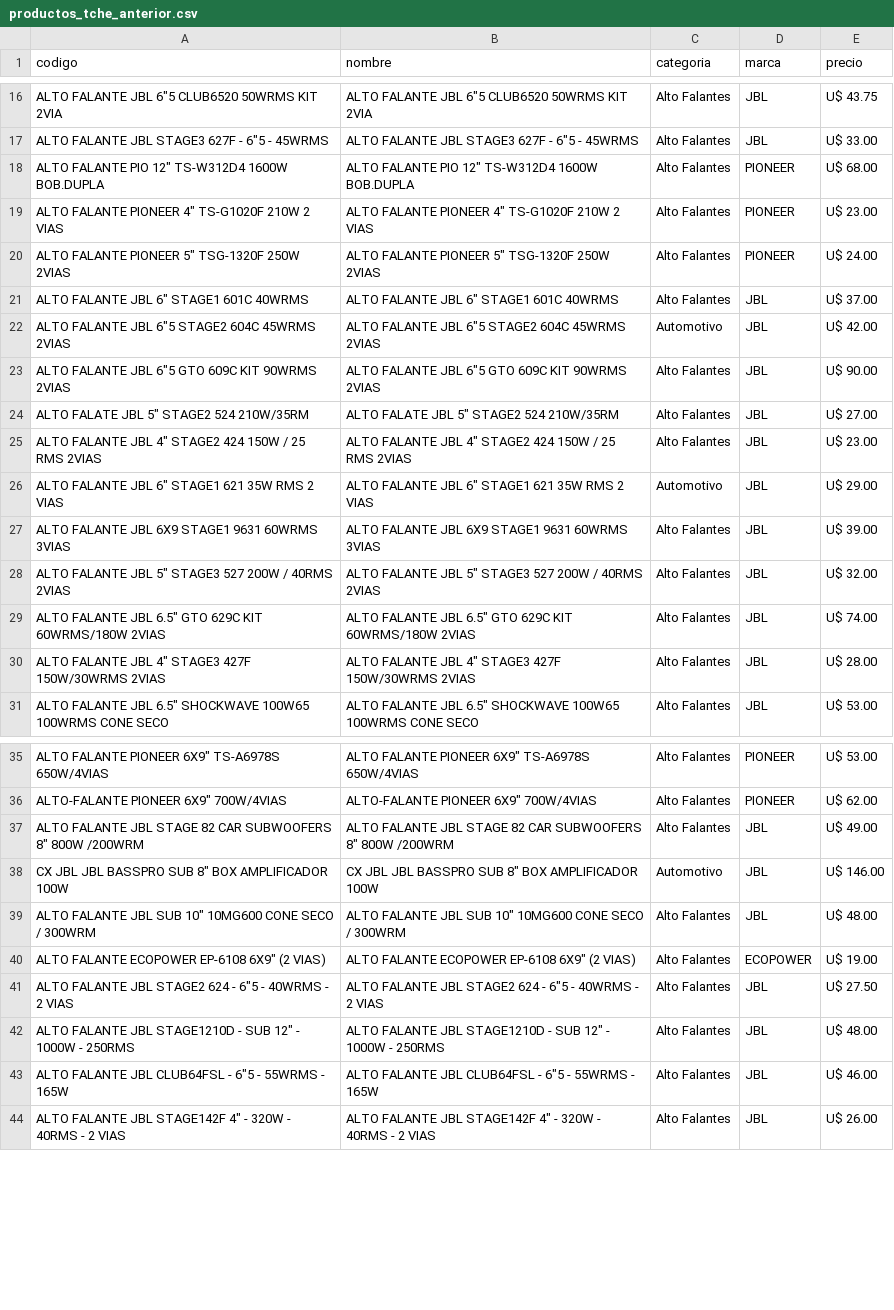
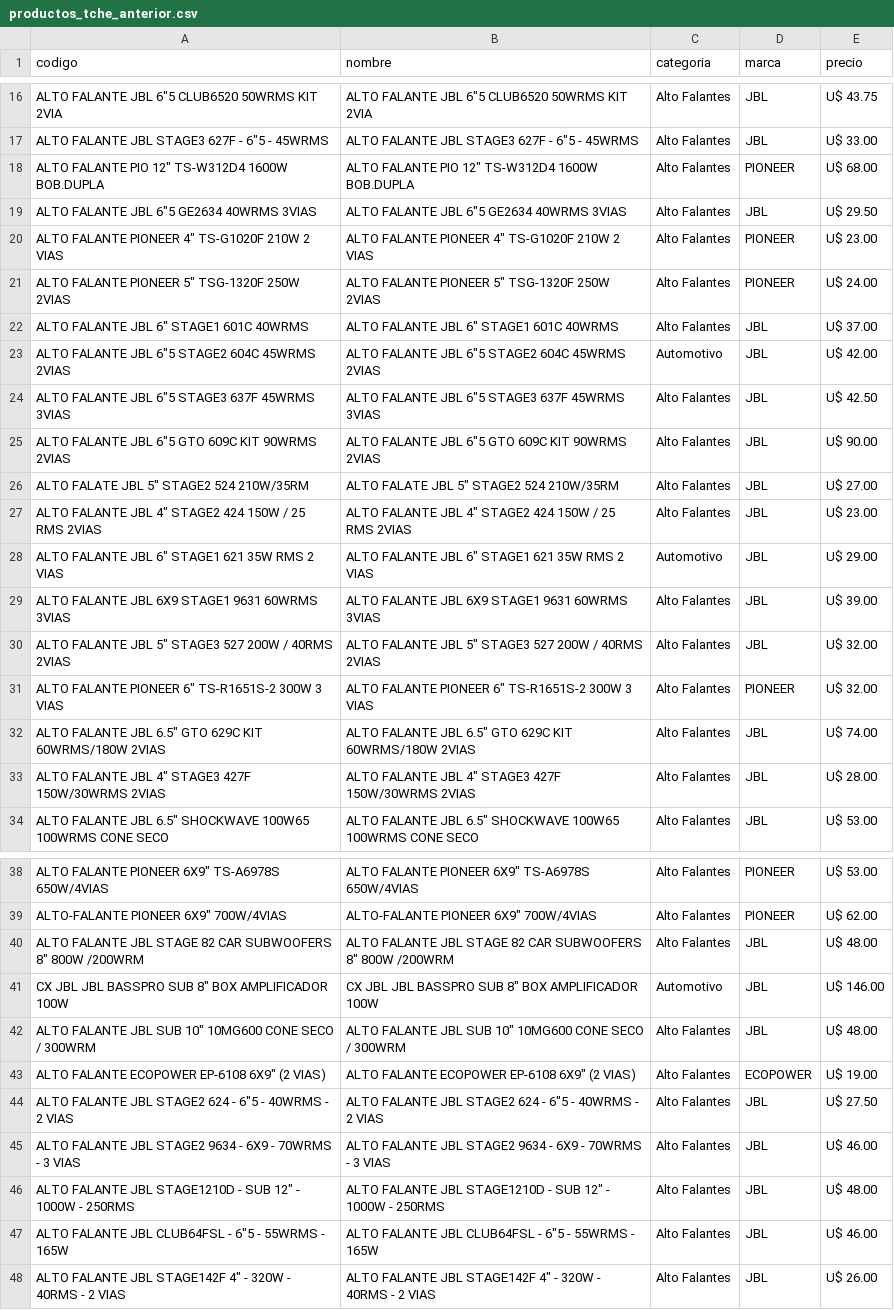
Before and after one commit to Gabrieluz1985/monitor-tcheloco, a CSV file: productos_tche_anterior.csv, drawn as a sheet; only a part is shown, gaps mark what is left out; addresses are those after the commit; the diff names each change by its address in the sheet, - before the commit and + after, or states it on an @@ line.

```diff
--- a/productos_tche_anterior.csv
+++ b/productos_tche_anterior.csv
+row 19: ALTO FALANTE JBL 6"5 GE2634 40WRMS 3VIAS | ALTO FALANTE JBL 6"5 GE2634 40WRMS 3VIAS | Alto Falantes | JBL | U$ 29.50
+row 24: ALTO FALANTE JBL 6"5 STAGE3 637F 45WRMS 3VIAS | ALTO FALANTE JBL 6"5 STAGE3 637F 45WRMS 3VIAS | Alto Falantes | JBL | U$ 42.50
+row 31: ALTO FALANTE PIONEER 6" TS-R1651S-2 300W 3 VIAS | ALTO FALANTE PIONEER 6" TS-R1651S-2 300W 3 VIAS | Alto Falantes | PIONEER | U$ 32.00
-E40 (precio): U$ 49.00
+E40 (precio): U$ 48.00
+row 45: ALTO FALANTE JBL STAGE2 9634 - 6X9 - 70WRMS - 3 VIAS | ALTO FALANTE JBL STAGE2 9634 - 6X9 - 70WRMS - 3 VIAS | Alto Falantes | JBL | U$ 46.00
```
